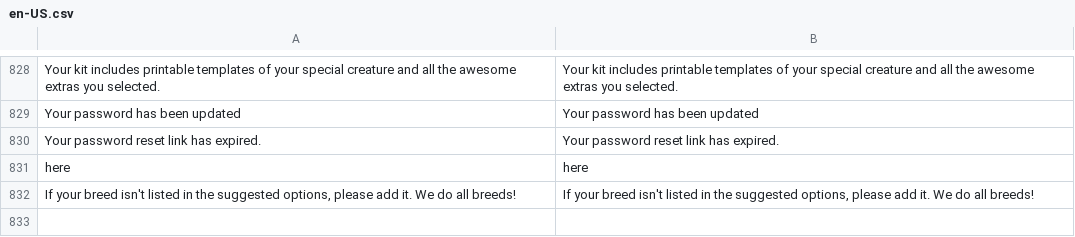
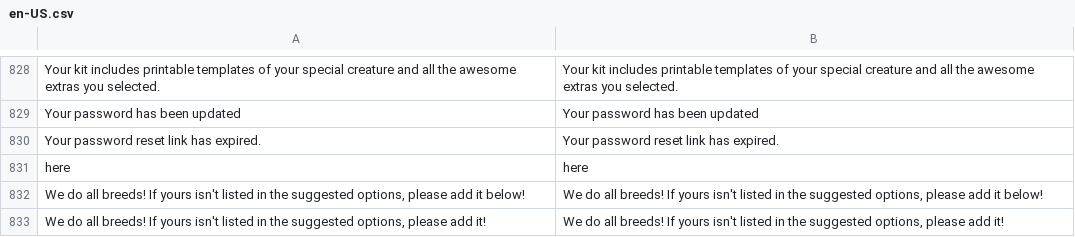
Before and after one commit to BudsiesApp/vsf-capybara, a CSV file: resource/i18n/en-US.csv, drawn as a sheet; only a part is shown, gaps mark what is left out.

Commit message:
Refs #30704: MPetInfoStep - add additional hint for breed selector and tweak hint text

```diff
--- a/resource/i18n/en-US.csv
+++ b/resource/i18n/en-US.csv
@@ -831,2 +831,3 @@
 "here","here"
-"If your breed isn't listed in the suggested options, please add it. We do all breeds!","If your breed isn't listed in the suggested options, please add it. We do all breeds!"
+"We do all breeds! If yours isn't listed in the suggested options, please add it below!","We do all breeds! If yours isn't listed in the suggested options, please add it below!"
+"We do all breeds! If yours isn't listed in the suggested options, please add it!","We do all breeds! If yours isn't listed in the suggested options, please add it!"
```
Also changed, not shown: 1 other file.
